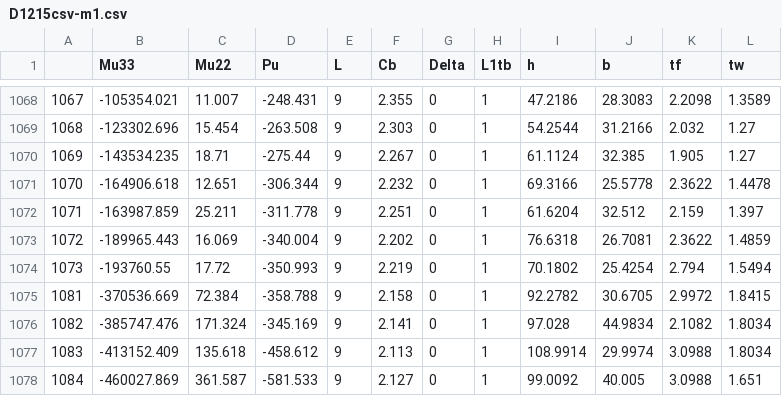
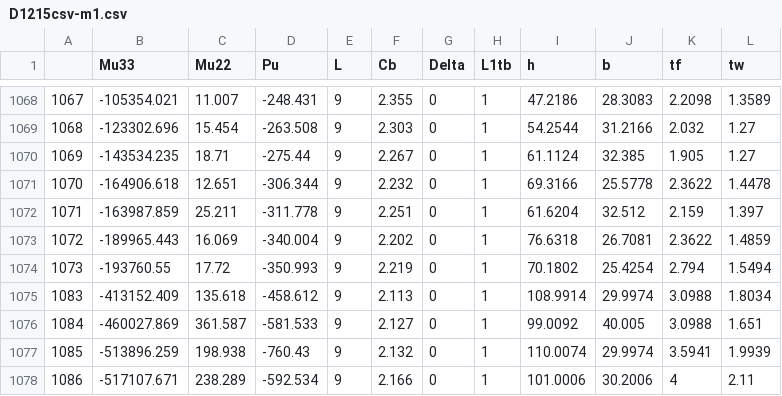
Before and after one commit to FarshadAmiri/Structural_Optimization, a CSV file: D1215csv-m1.csv, drawn as a sheet; only a part is shown, gaps mark what is left out; the shorter side is filled out with more unchanged rows; the diff names each change by its address in the sheet, - before the commit and + after, or states it on an @@ line.

Commit message:
Update D1215csv-m1.csv

```diff
--- a/D1215csv-m1.csv
+++ b/D1215csv-m1.csv
-row 1075: 1081 | -370536.669 | 72.384 | -358.788 | 9 | 2.158 | 0 | 1 | 92.2782 | 30.6705 | 2.9972 | 1.8415
-row 1076: 1082 | -385747.476 | 171.324 | -345.169 | 9 | 2.141 | 0 | 1 | 97.028 | 44.9834 | 2.1082 | 1.8034
```
